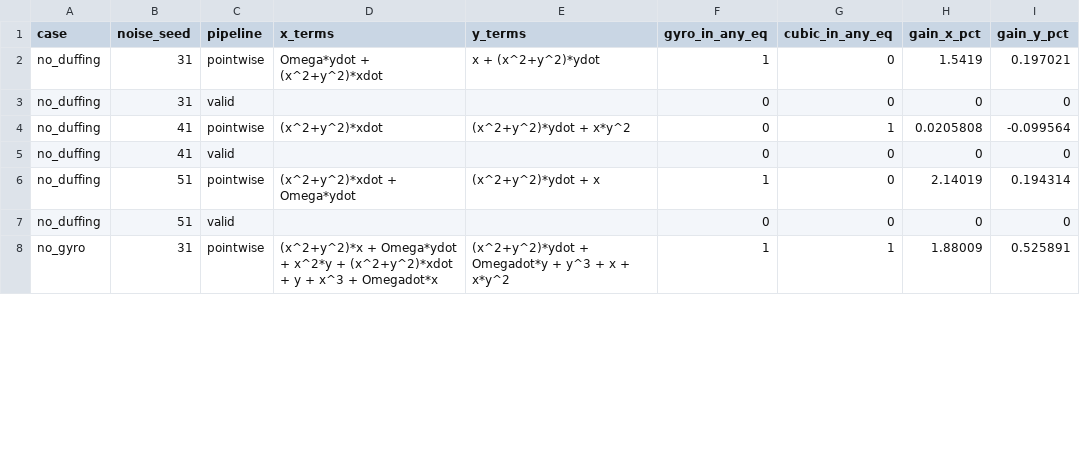
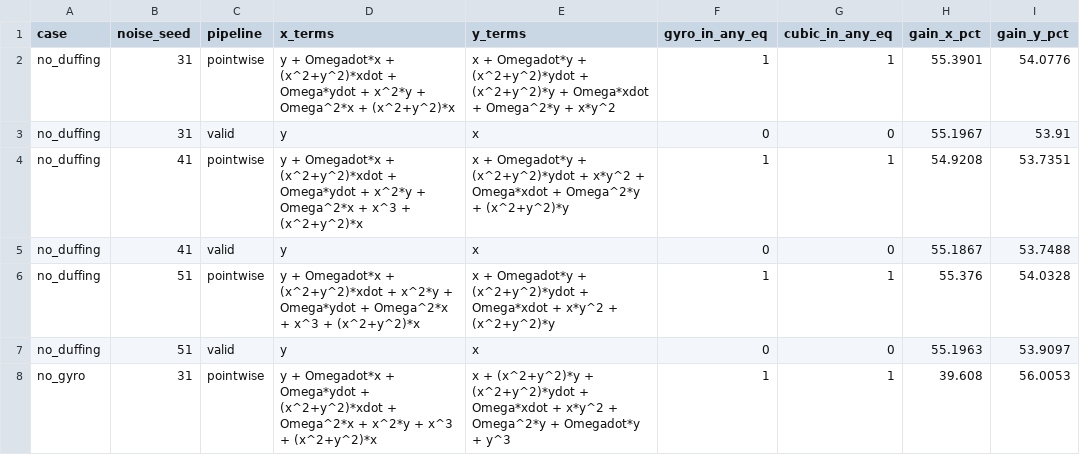
Before and after one commit to maayoubi/SPIRAL-PO, a CSV file: results/step3_knockouts.csv, drawn as a sheet; only a part is shown; the diff covers the shown part only.

```diff
--- a/results/step3_knockouts.csv
+++ b/results/step3_knockouts.csv
@@ -1,8 +1,8 @@
 case,noise_seed,pipeline,x_terms,y_terms,gyro_in_any_eq,cubic_in_any_eq,gain_x_pct,gain_y_pct
-"no_duffing",31,"pointwise","Omega*ydot + (x^2+y^2)*xdot","x + (x^2+y^2)*ydot",1,0,1.5419,0.197021
-"no_duffing",31,"valid","","",0,0,0,0
-"no_duffing",41,"pointwise","(x^2+y^2)*xdot","(x^2+y^2)*ydot + x*y^2",0,1,0.0205808,-0.099564
-"no_duffing",41,"valid","","",0,0,0,0
-"no_duffing",51,"pointwise","(x^2+y^2)*xdot + Omega*ydot","(x^2+y^2)*ydot + x",1,0,2.14019,0.194314
-"no_duffing",51,"valid","","",0,0,0,0
-"no_gyro",31,"pointwise","(x^2+y^2)*x + Omega*ydot + x^2*y + (x^2+y^2)*xdot + y + x^3 + Omegadot*x","(x^2+y^2)*ydot + Omegadot*y + y^3 + x + x*y^2",1,1,1.88009,0.525891
+"no_duffing",31,"pointwise","y + Omegadot*x + (x^2+y^2)*xdot + Omega*ydot + x^2*y + Omega^2*x + (x^2+y^2)*x","x + Omegadot*y + (x^2+y^2)*ydot + (x^2+y^2)*y + Omega*xdot + Omega^2*y + x*y^2",1,1,55.3901,54.0776
+"no_duffing",31,"valid","y","x",0,0,55.1967,53.91
+"no_duffing",41,"pointwise","y + Omegadot*x + (x^2+y^2)*xdot + Omega*ydot + x^2*y + Omega^2*x + x^3 + (x^2+y^2)*x","x + Omegadot*y + (x^2+y^2)*ydot + x*y^2 + Omega*xdot + Omega^2*y + (x^2+y^2)*y",1,1,54.9208,53.7351
+"no_duffing",41,"valid","y","x",0,0,55.1867,53.7488
+"no_duffing",51,"pointwise","y + Omegadot*x + (x^2+y^2)*xdot + x^2*y + Omega*ydot + Omega^2*x + x^3 + (x^2+y^2)*x","x + Omegadot*y + (x^2+y^2)*ydot + Omega*xdot + x*y^2 + (x^2+y^2)*y",1,1,55.376,54.0328
+"no_duffing",51,"valid","y","x",0,0,55.1963,53.9097
+"no_gyro",31,"pointwise","y + Omegadot*x + Omega*ydot + (x^2+y^2)*xdot + Omega^2*x + x^2*y + x^3 + (x^2+y^2)*x","x + (x^2+y^2)*y + (x^2+y^2)*ydot + Omega*xdot + x*y^2 + Omega^2*y + Omegadot*y + y^3",1,1,39.608,56.0053
```
Also changed, not shown: 22 edited cells elsewhere in this file, results/ekf_robustness_mismatch.csv, results/ekf_robustness_noise.csv, 42 other files.
